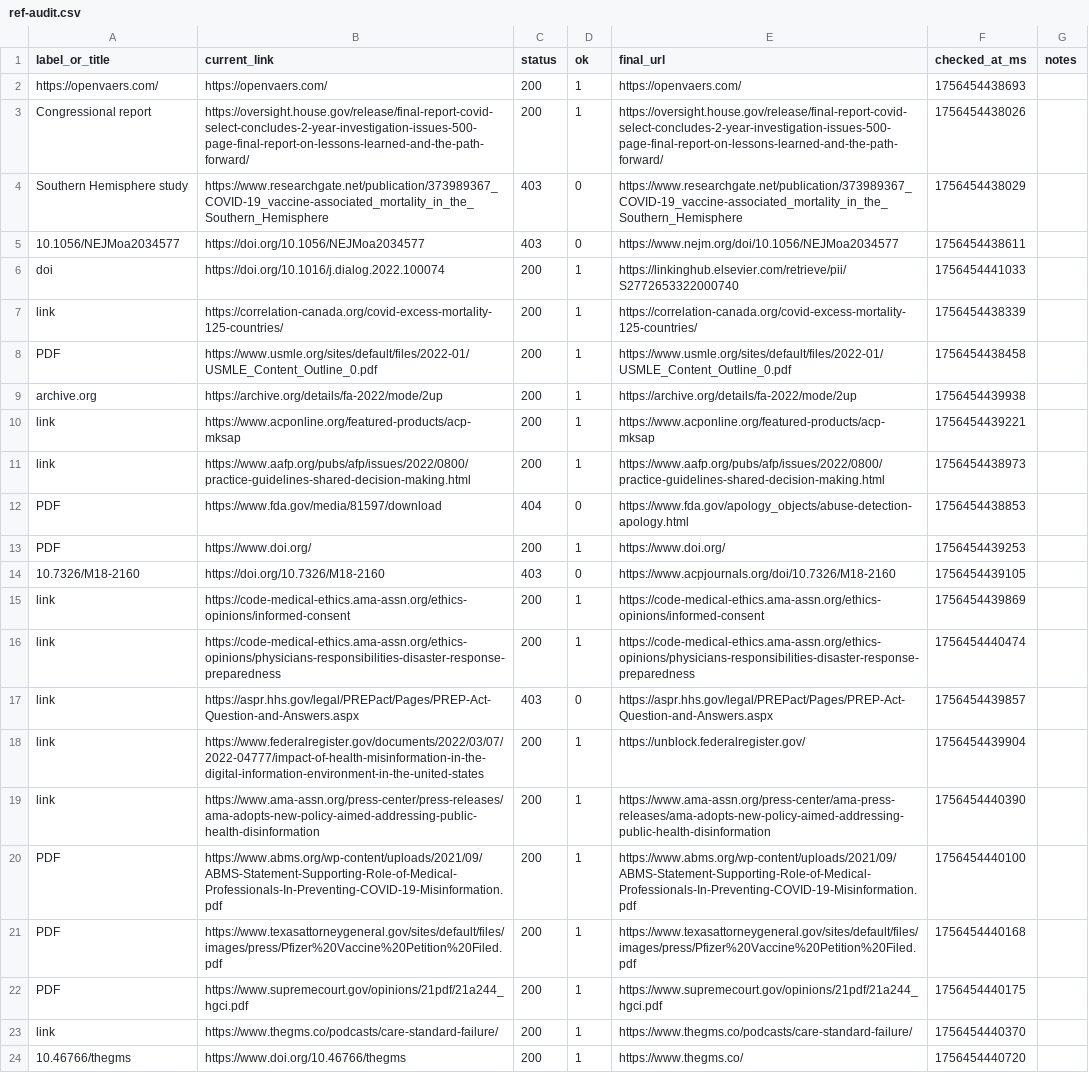
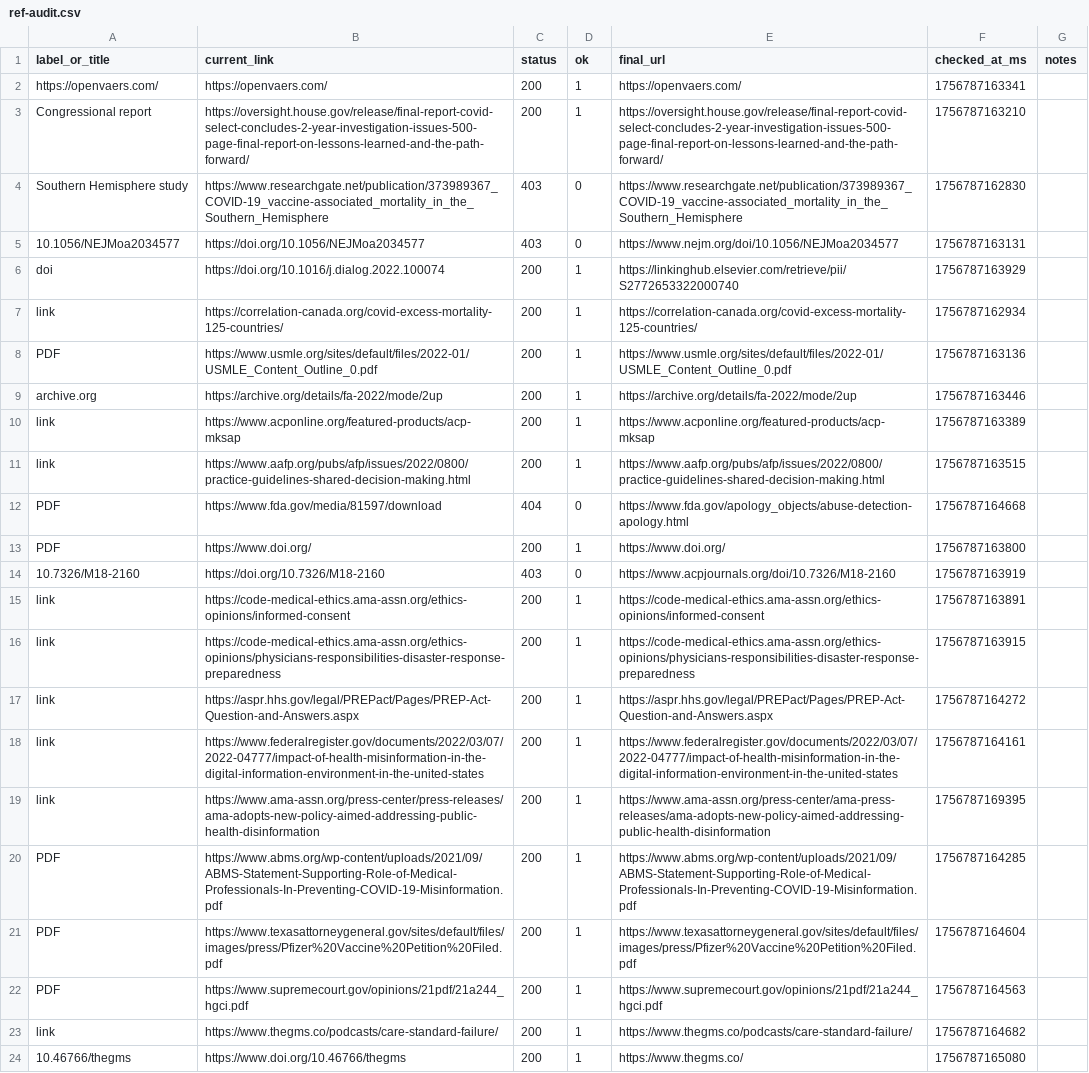
Before and after one commit to tlottiejr/covidaccountability, a CSV file: db/ref-audit.csv, drawn as a sheet; the diff names each change by its address in the sheet, - before the commit and + after, or states it on an @@ line.

```diff
--- a/db/ref-audit.csv
+++ b/db/ref-audit.csv
-F2 (checked_at_ms): 1756454438693
+F2 (checked_at_ms): 1756787163341
-F3 (checked_at_ms): 1756454438026
+F3 (checked_at_ms): 1756787163210
-F4 (checked_at_ms): 1756454438029
+F4 (checked_at_ms): 1756787162830
-F5 (checked_at_ms): 1756454438611
+F5 (checked_at_ms): 1756787163131
-F6 (checked_at_ms): 1756454441033
+F6 (checked_at_ms): 1756787163929
-F7 (checked_at_ms): 1756454438339
+F7 (checked_at_ms): 1756787162934
-F8 (checked_at_ms): 1756454438458
+F8 (checked_at_ms): 1756787163136
-F9 (checked_at_ms): 1756454439938
+F9 (checked_at_ms): 1756787163446
-F10 (checked_at_ms): 1756454439221
+F10 (checked_at_ms): 1756787163389
-F11 (checked_at_ms): 1756454438973
+F11 (checked_at_ms): 1756787163515
-F12 (checked_at_ms): 1756454438853
+F12 (checked_at_ms): 1756787164668
-F13 (checked_at_ms): 1756454439253
+F13 (checked_at_ms): 1756787163800
-F14 (checked_at_ms): 1756454439105
+F14 (checked_at_ms): 1756787163919
-F15 (checked_at_ms): 1756454439869
+F15 (checked_at_ms): 1756787163891
-F16 (checked_at_ms): 1756454440474
+F16 (checked_at_ms): 1756787163915
-C17 (status): 403
+C17 (status): 200
-D17 (ok): 0
+D17 (ok): 1
-F17 (checked_at_ms): 1756454439857
+F17 (checked_at_ms): 1756787164272
-E18 (final_url): https://unblock.federalregister.gov/
+E18 (final_url): https://www.federalregister.gov/documents/2022/03/07/2022-04777/impact-of-health-misinformation-in-the-digital-information-environment-in-the-united-states
-F18 (checked_at_ms): 1756454439904
+F18 (checked_at_ms): 1756787164161
-F19 (checked_at_ms): 1756454440390
+F19 (checked_at_ms): 1756787169395
-F20 (checked_at_ms): 1756454440100
+F20 (checked_at_ms): 1756787164285
-F21 (checked_at_ms): 1756454440168
+F21 (checked_at_ms): 1756787164604
-F22 (checked_at_ms): 1756454440175
+F22 (checked_at_ms): 1756787164563
-F23 (checked_at_ms): 1756454440370
+F23 (checked_at_ms): 1756787164682
-F24 (checked_at_ms): 1756454440720
+F24 (checked_at_ms): 1756787165080
```
Also changed, not shown: db/ref-candidates.csv.
